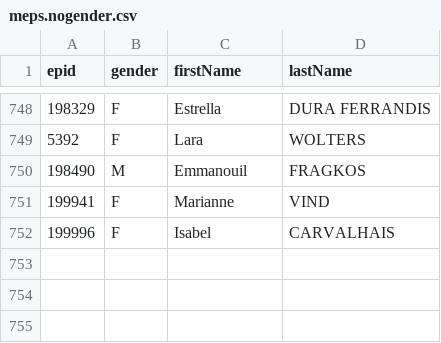
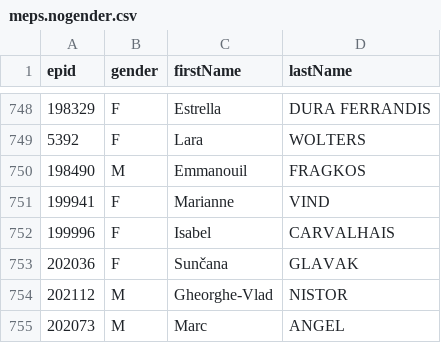
Before and after one commit to TechToThePeople/mep, a CSV file: data/meps.nogender.csv, drawn as a sheet; only a part is shown, gaps mark what is left out; the diff names each change by its address in the sheet, - before the commit and + after, or states it on an @@ line.

```diff
--- a/data/meps.nogender.csv
+++ b/data/meps.nogender.csv
+row 753: 202036 | F | Sunčana | GLAVAK
+row 754: 202112 | M | Gheorghe-Vlad | NISTOR
+row 755: 202073 | M | Marc | ANGEL
```
Also changed, not shown: data/inout.csv, data/meps.csv, 6 other files.
